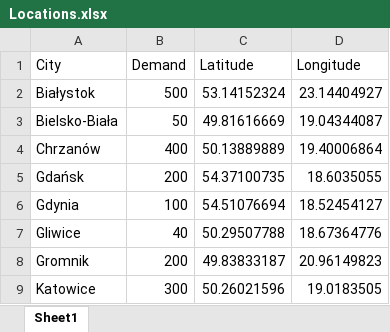
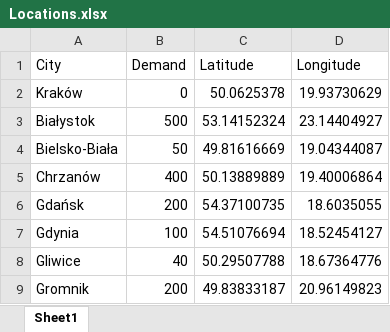
Before and after one commit to mehowegg/CVRP_python, an Excel workbook: Locations.xlsx, sheet Sheet1, drawn as a sheet; only a part is shown; the shorter side is filled out with more unchanged rows; values as stored, in another font and other column widths than the file's, no borders; the diff names each change by its address in the sheet, - before the commit and + after, or states it on an @@ line.

```diff
--- a/Locations.xlsx (sheet Sheet1)
+++ b/Locations.xlsx (sheet Sheet1)
+row 2: Kraków | 0 | 50.0625378 | 19.93730629
```
Also changed, not shown: 1 other file.
